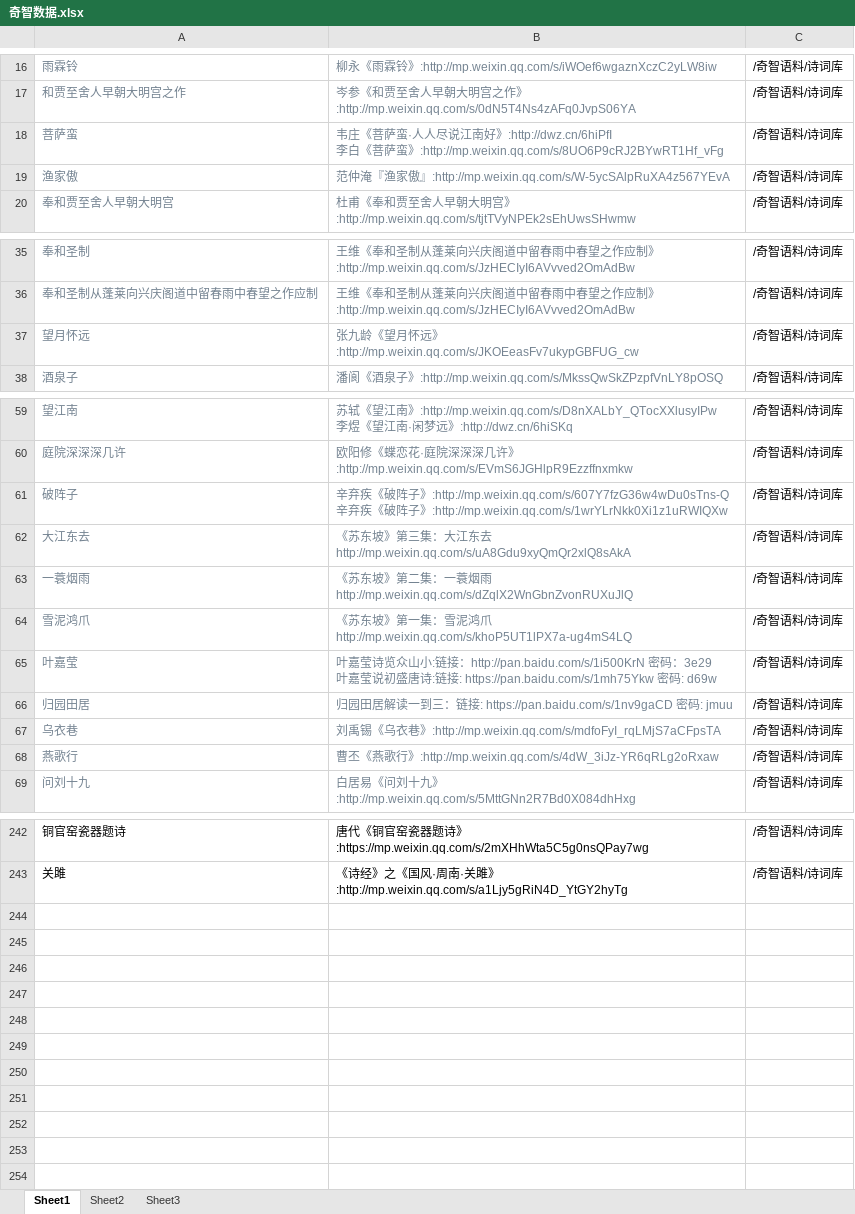
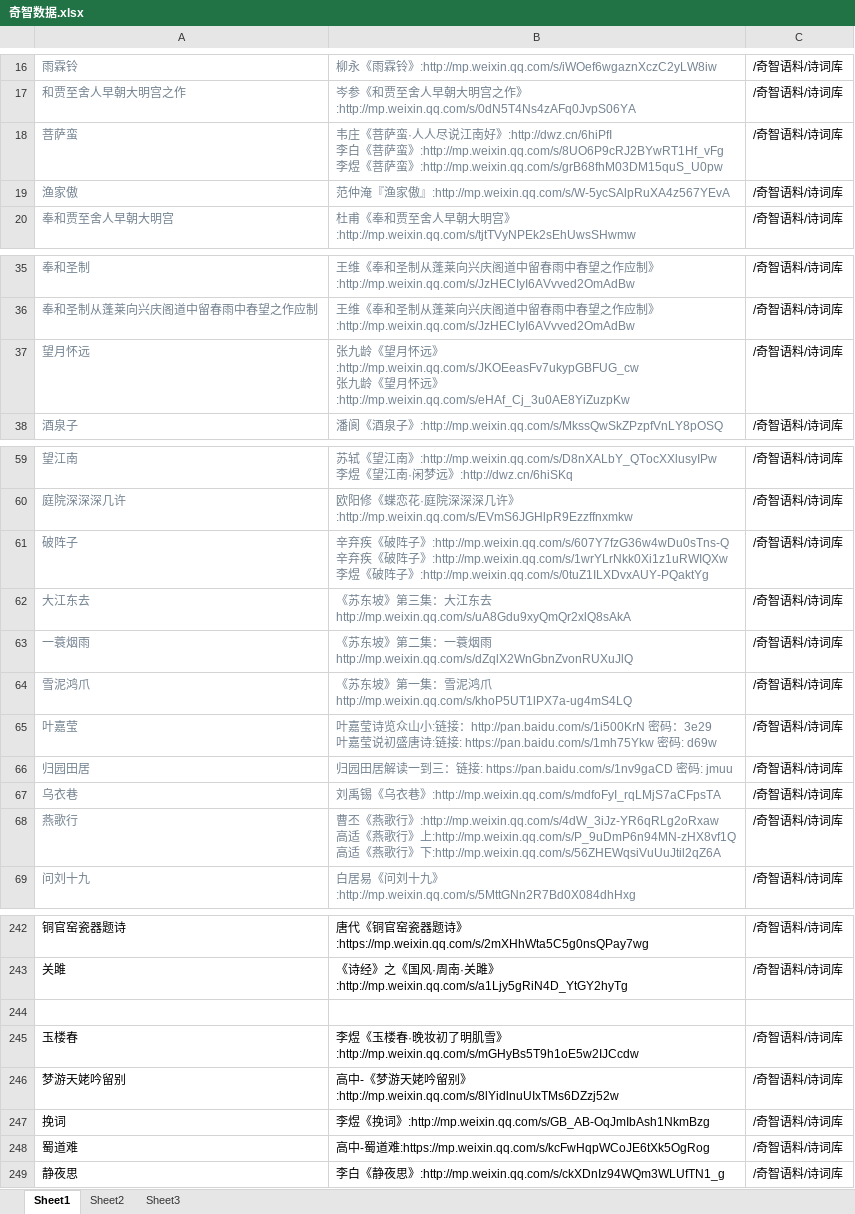
Before and after one commit to softxdlm/youqulishi, an Excel workbook: 奇智数据.xlsx, sheet Sheet1, drawn as a sheet; only a part is shown, gaps mark what is left out; values as stored, in another font and other column widths than the file's, no borders; ↵ is a line break in a cell; the diff names each change by its address in the sheet, - before the commit and + after, or states it on an @@ line.

```diff
--- a/奇智数据.xlsx (sheet Sheet1)
+++ b/奇智数据.xlsx (sheet Sheet1)
-B18: …》:http://mp.weixin.qq.com/s/8UO6P9cRJ2BYwRT1Hf_vFg
+B18: …》:http://mp.weixin.qq.com/s/8UO6P9cRJ2BYwRT1Hf_vFg ↵ 李煜《菩萨蛮》:http://mp.weixin.qq.com/s/grB68fhM03DM15quS_U0pw
-B37: …》:http://mp.weixin.qq.com/s/JKOEeasFv7ukypGBFUG_cw
+B37: …》:http://mp.weixin.qq.com/s/JKOEeasFv7ukypGBFUG_cw ↵ 张九龄《望月怀远》:http://mp.weixin.qq.com/s/eHAf_Cj_3u0AE8YiZuzpKw
-B61: …》:http://mp.weixin.qq.com/s/1wrYLrNkk0Xi1z1uRWIQXw
+B61: …》:http://mp.weixin.qq.com/s/1wrYLrNkk0Xi1z1uRWIQXw ↵ 李煜《破阵子》:http://mp.weixin.qq.com/s/0tuZ1ILXDvxAUY-PQaktYg
-B68: …》:http://mp.weixin.qq.com/s/4dW_3iJz-YR6qRLg2oRxaw
+B68: …》:http://mp.weixin.qq.com/s/4dW_3iJz-YR6qRLg2oRxaw ↵ 高适《燕歌行》上:http://mp.weixin.qq.com/s/P_9uDmP6n94MN-zHX8vf1Q ↵ 高适《燕歌行》下:http://mp.weixin.qq.com/s/56ZHEWqsiVuUuJtil2qZ6A
+row 244: (empty)
+row 245: 玉楼春 | 李煜《玉楼春·晚妆初了明肌雪》:http://mp.weixin.qq.com/s/mGHyBs5T9h1oE5w2IJCcdw | /奇智语料/诗词库
+row 246: 梦游天姥吟留别 | 高中-《梦游天姥吟留别》:http://mp.weixin.qq.com/s/8lYidlnuUIxTMs6DZzj52w | /奇智语料/诗词库
+row 247: 挽词 | 李煜《挽词》:http://mp.weixin.qq.com/s/GB_AB-OqJmIbAsh1NkmBzg | /奇智语料/诗词库
+row 248: 蜀道难 | 高中-蜀道难:https://mp.weixin.qq.com/s/kcFwHqpWCoJE6tXk5OgRog | /奇智语料/诗词库
+row 249: 静夜思 | 李白《静夜思》:http://mp.weixin.qq.com/s/ckXDnIz94WQm3WLUfTN1_g | /奇智语料/诗词库
```
Also changed, not shown: 1 other file.
